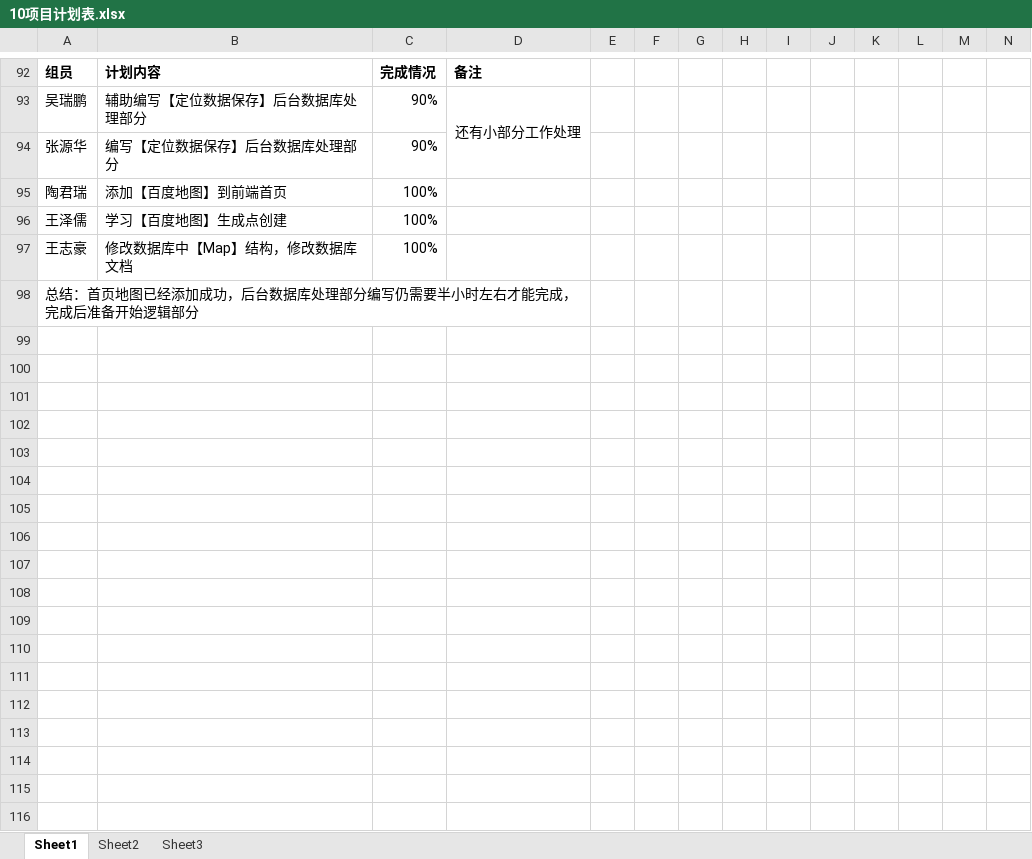
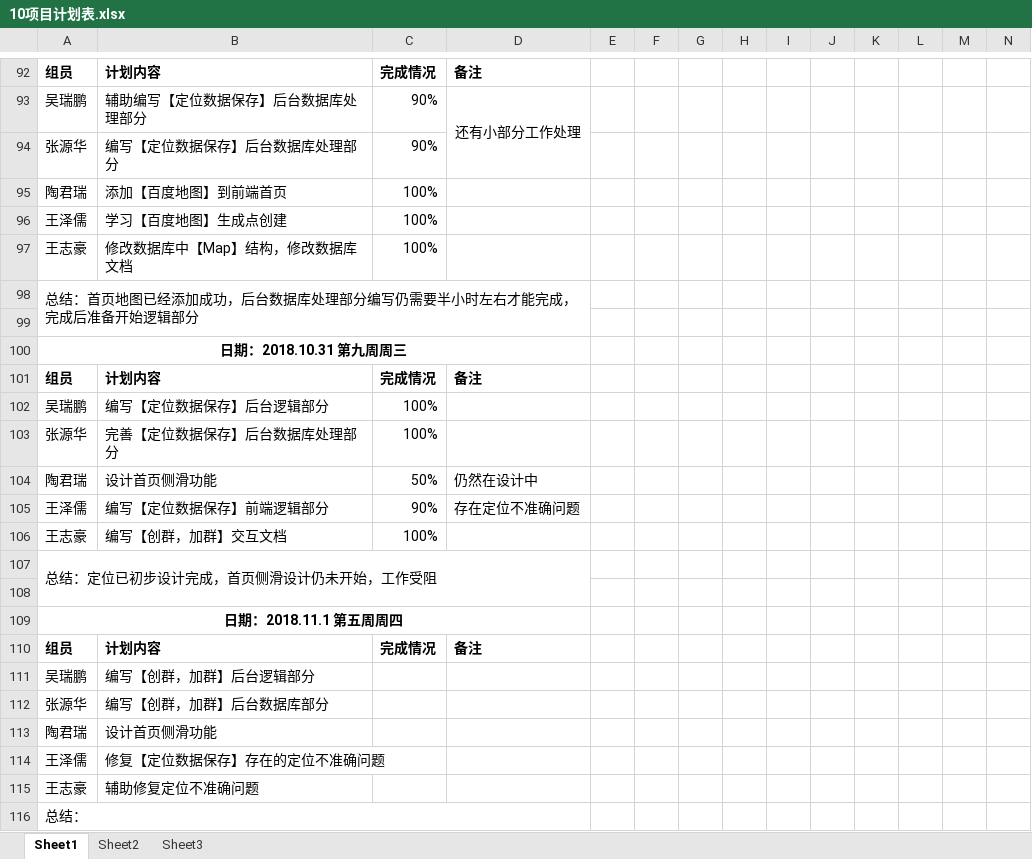
Before and after one commit to gdqy-it/soft162-163, an Excel workbook: 第10组/10项目计划表.xlsx, sheet Sheet1, drawn as a sheet; only a part is shown, gaps mark what is left out; values as stored, in another font and other column widths than the file's, no borders; rows hold the shown columns only; the diff names each change by its address in the sheet, - before the commit and + after, or states it on an @@ line.

Commit message:
更新11.1计划

```diff
--- a/第10组/10项目计划表.xlsx (sheet Sheet1)
+++ b/第10组/10项目计划表.xlsx (sheet Sheet1)
+row 99: (empty)
+row 100: 日期：2018.10.31 第九周周三
+row 101: 组员 | 计划内容 | 完成情况 | 备注
+row 102: 吴瑞鹏 | 编写【定位数据保存】后台逻辑部分 | 100%
+row 103: 张源华 | 完善【定位数据保存】后台数据库处理部分 | 100%
+row 104: 陶君瑞 | 设计首页侧滑功能 | 50% | 仍然在设计中
+row 105: 王泽儒 | 编写【定位数据保存】前端逻辑部分 | 90% | 存在定位不准确问题
+row 106: 王志豪 | 编写【创群，加群】交互文档 | 100%
+row 107: 总结：定位已初步设计完成，首页侧滑设计仍未开始，工作受阻
+row 108: (empty)
+row 109: 日期：2018.11.1 第五周周四
+row 110: 组员 | 计划内容 | 完成情况 | 备注
+row 111: 吴瑞鹏 | 编写【创群，加群】后台逻辑部分
+row 112: 张源华 | 编写【创群，加群】后台数据库部分
+row 113: 陶君瑞 | 设计首页侧滑功能
+row 114: 王泽儒 | 修复【定位数据保存】存在的定位不准确问题
+row 115: 王志豪 | 辅助修复定位不准确问题
+row 116: 总结：
```
